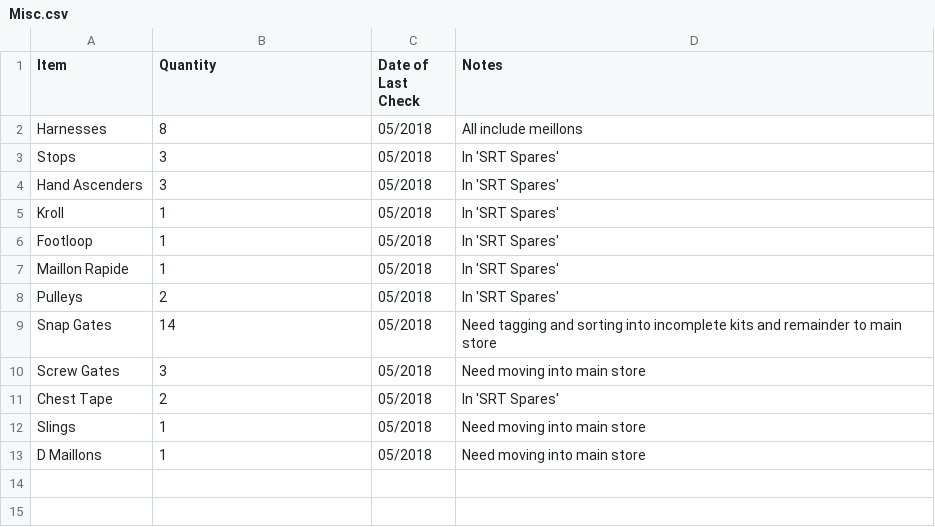
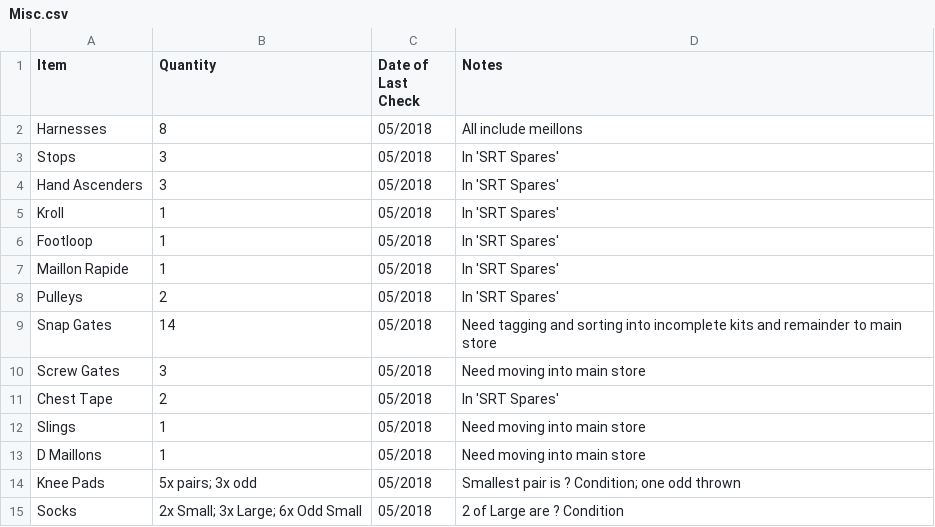
Before and after one commit to opafix/CUCC_Tackle, a CSV file: CSVs/Misc.csv, drawn as a sheet.

```diff
--- a/CSVs/Misc.csv
+++ b/CSVs/Misc.csv
@@ -13 +13,3 @@ Slings, 1, 05/2018, Need moving into main store
 D Maillons, 1, 05/2018, Need moving into main store
+Knee Pads, 5x pairs; 3x odd, 05/2018, Smallest pair is ? Condition; one odd thrown
+Socks, 2x Small; 3x Large; 6x Odd Small, 05/2018, 2 of Large are ? Condition
```
Also changed, not shown: 2 other files.
